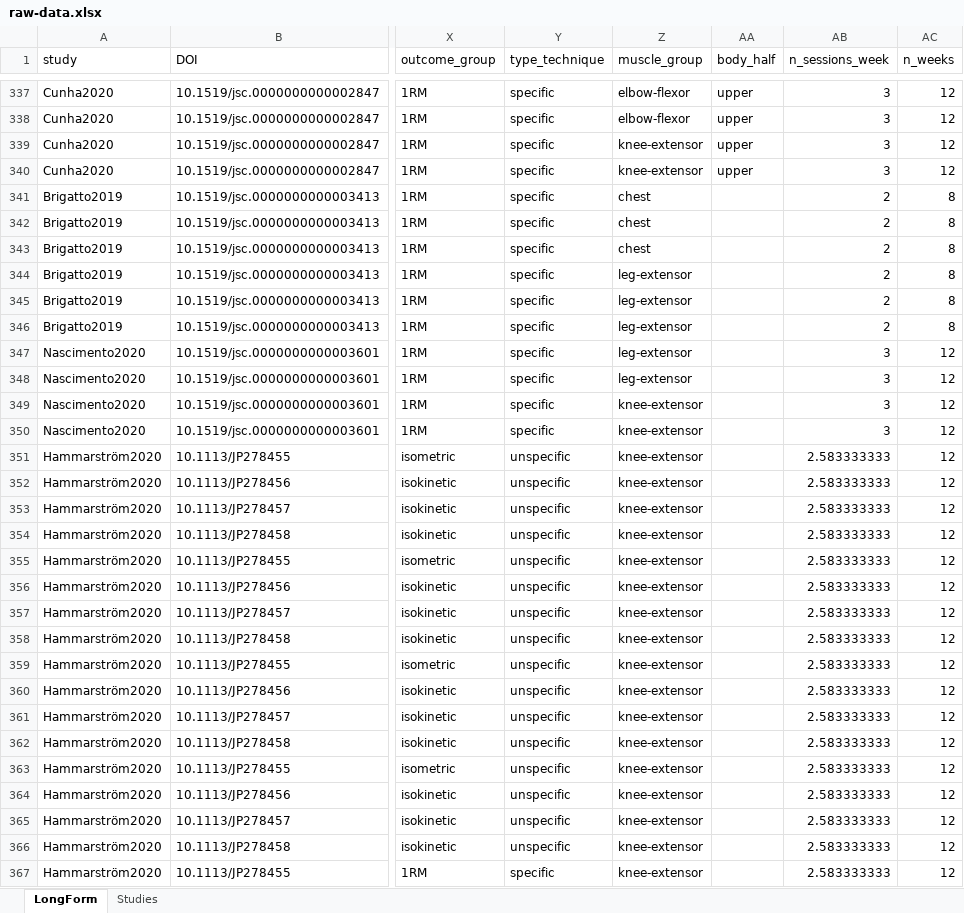
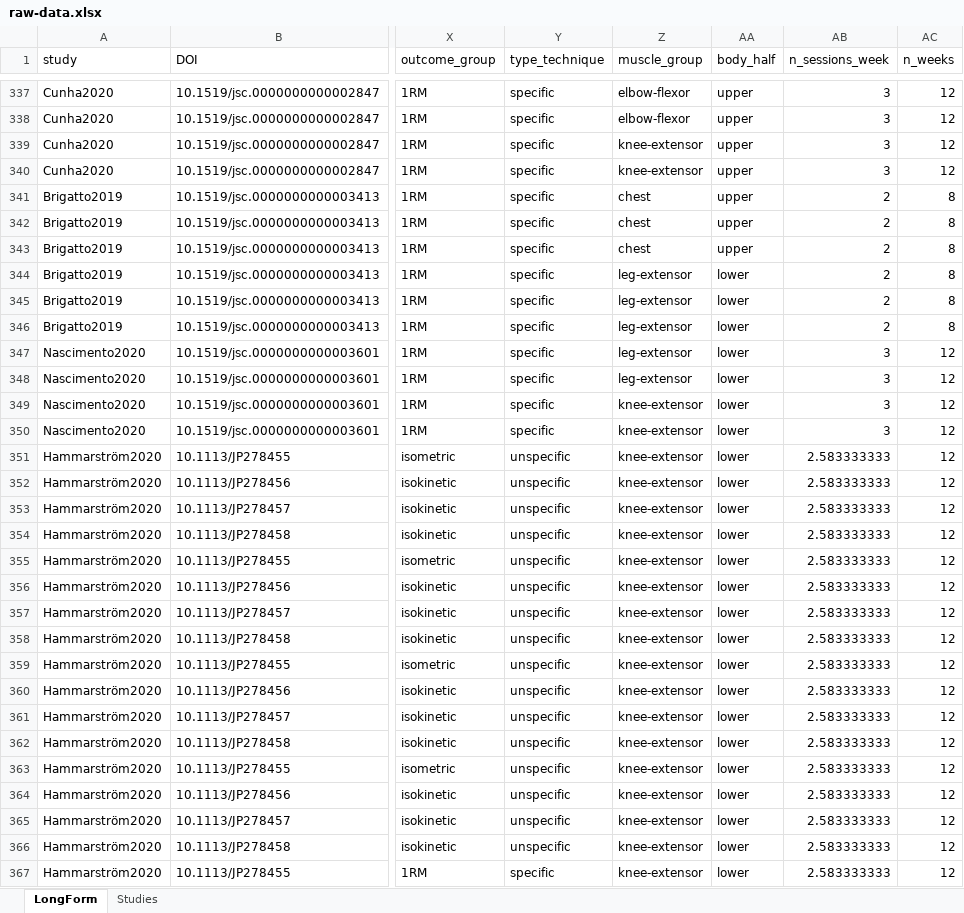
Before and after one commit to dhammarstrom/thesis, an Excel workbook: data/meta-volume/raw-data.xlsx, sheet LongForm, drawn as a sheet; only a part is shown, gaps mark what is left out; values as stored, in another font and other column widths than the file's, no borders; the diff covers the shown part only; the diff names each change by its address in the sheet, - before the commit and + after, or states it on an @@ line.

```diff
--- a/data/meta-volume/raw-data.xlsx (sheet LongForm)
+++ b/data/meta-volume/raw-data.xlsx (sheet LongForm)
-AA341:AA343 (body_half): (empty)
+AA341:AA343 (body_half): upper
-AA344:AA367 (body_half): (empty)
+AA344:AA367 (body_half): lower
```
Also changed, not shown: 7 edited cells elsewhere in this sheet, 6 other files.
